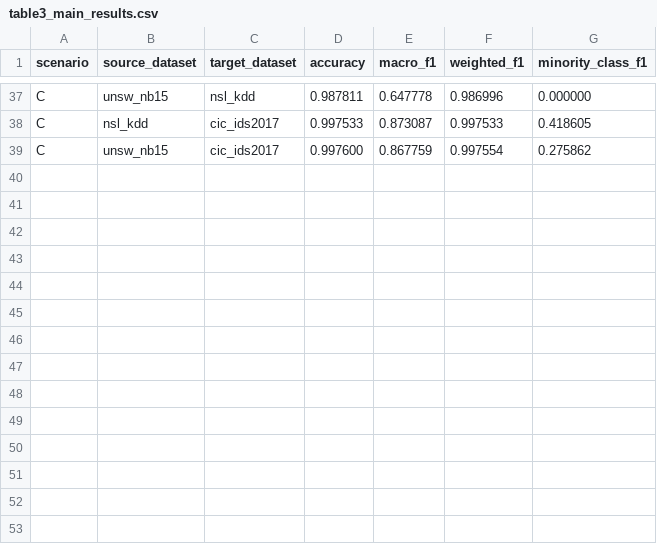
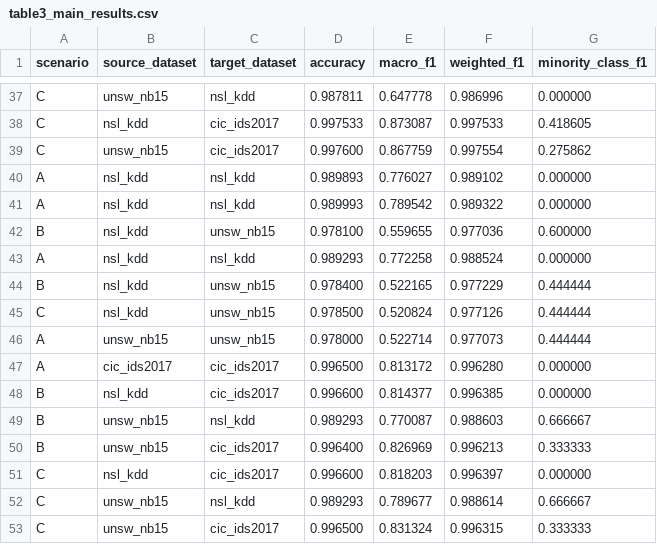
Before and after one commit to fahamin5149/cegan-nids, a CSV file: results/tables/table3_main_results.csv, drawn as a sheet; only a part is shown, gaps mark what is left out; the diff names each change by its address in the sheet, - before the commit and + after, or states it on an @@ line.

Commit message:
added scenerios and results

```diff
--- a/results/tables/table3_main_results.csv
+++ b/results/tables/table3_main_results.csv
+row 40: A | nsl_kdd | nsl_kdd | 0.989893 | 0.776027 | 0.989102 | 0.000000
+row 41: A | nsl_kdd | nsl_kdd | 0.989993 | 0.789542 | 0.989322 | 0.000000
+row 42: B | nsl_kdd | unsw_nb15 | 0.978100 | 0.559655 | 0.977036 | 0.600000
+row 43: A | nsl_kdd | nsl_kdd | 0.989293 | 0.772258 | 0.988524 | 0.000000
+row 44: B | nsl_kdd | unsw_nb15 | 0.978400 | 0.522165 | 0.977229 | 0.444444
+row 45: C | nsl_kdd | unsw_nb15 | 0.978500 | 0.520824 | 0.977126 | 0.444444
+row 46: A | unsw_nb15 | unsw_nb15 | 0.978000 | 0.522714 | 0.977073 | 0.444444
+row 47: A | cic_ids2017 | cic_ids2017 | 0.996500 | 0.813172 | 0.996280 | 0.000000
+row 48: B | nsl_kdd | cic_ids2017 | 0.996600 | 0.814377 | 0.996385 | 0.000000
+row 49: B | unsw_nb15 | nsl_kdd | 0.989293 | 0.770087 | 0.988603 | 0.666667
+row 50: B | unsw_nb15 | cic_ids2017 | 0.996400 | 0.826969 | 0.996213 | 0.333333
+row 51: C | nsl_kdd | cic_ids2017 | 0.996600 | 0.818203 | 0.996397 | 0.000000
+row 52: C | unsw_nb15 | nsl_kdd | 0.989293 | 0.789677 | 0.988614 | 0.666667
+row 53: C | unsw_nb15 | cic_ids2017 | 0.996500 | 0.831324 | 0.996315 | 0.333333
```
Also changed, not shown: 18 other files.
